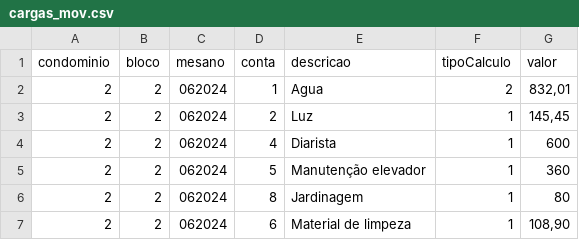
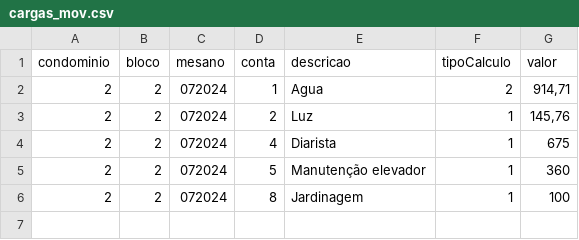
Before and after one commit to Fabiojoao02/sistemas-condominio-mysql, a CSV file: airflow-condominio/expurgos/cargas_mov.csv, drawn as a sheet.

```diff
--- a/airflow-condominio/expurgos/cargas_mov.csv
+++ b/airflow-condominio/expurgos/cargas_mov.csv
@@ -1,7 +1,6 @@
 condominio;bloco;mesano;conta;descricao;tipoCalculo;valor
-2;2;062024;1;Agua;2;832,01
-2;2;062024;2;Luz;1;145,45
-2;2;062024;4;Diarista;1;600
-2;2;062024;5;Manutenção elevador;1;360
-2;2;062024;8;Jardinagem;1;80
-2;2;062024;6;Material de limpeza;1;108,90
+2;2;072024;1;Agua;2;914,71
+2;2;072024;2;Luz;1;145,76
+2;2;072024;4;Diarista;1;675
+2;2;072024;5;Manutenção elevador;1;360
+2;2;072024;8;Jardinagem;1;100
```
Also changed, not shown: airflow-condominio/expurgos/cargas_lei.csv, 12 other files.
